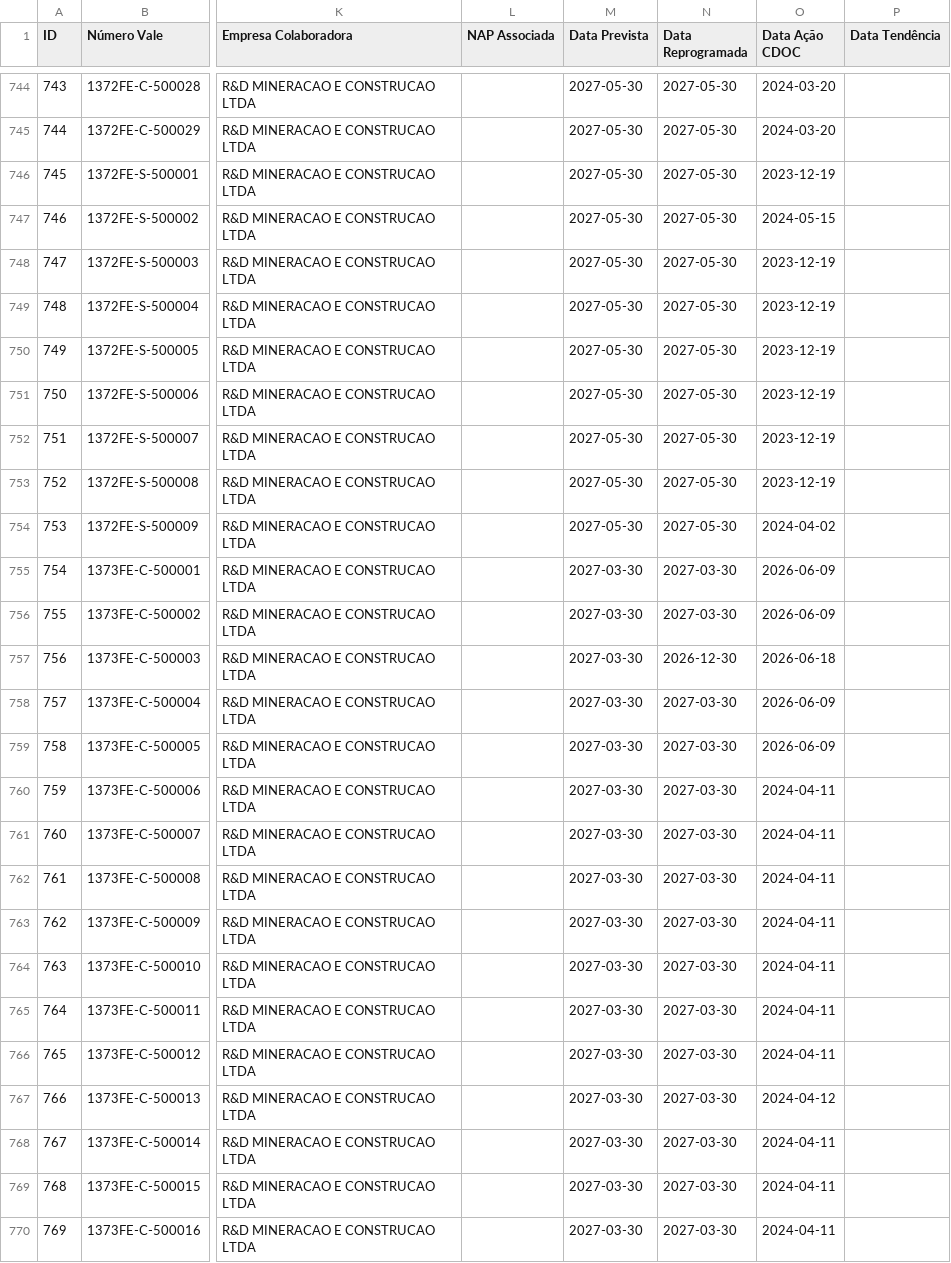
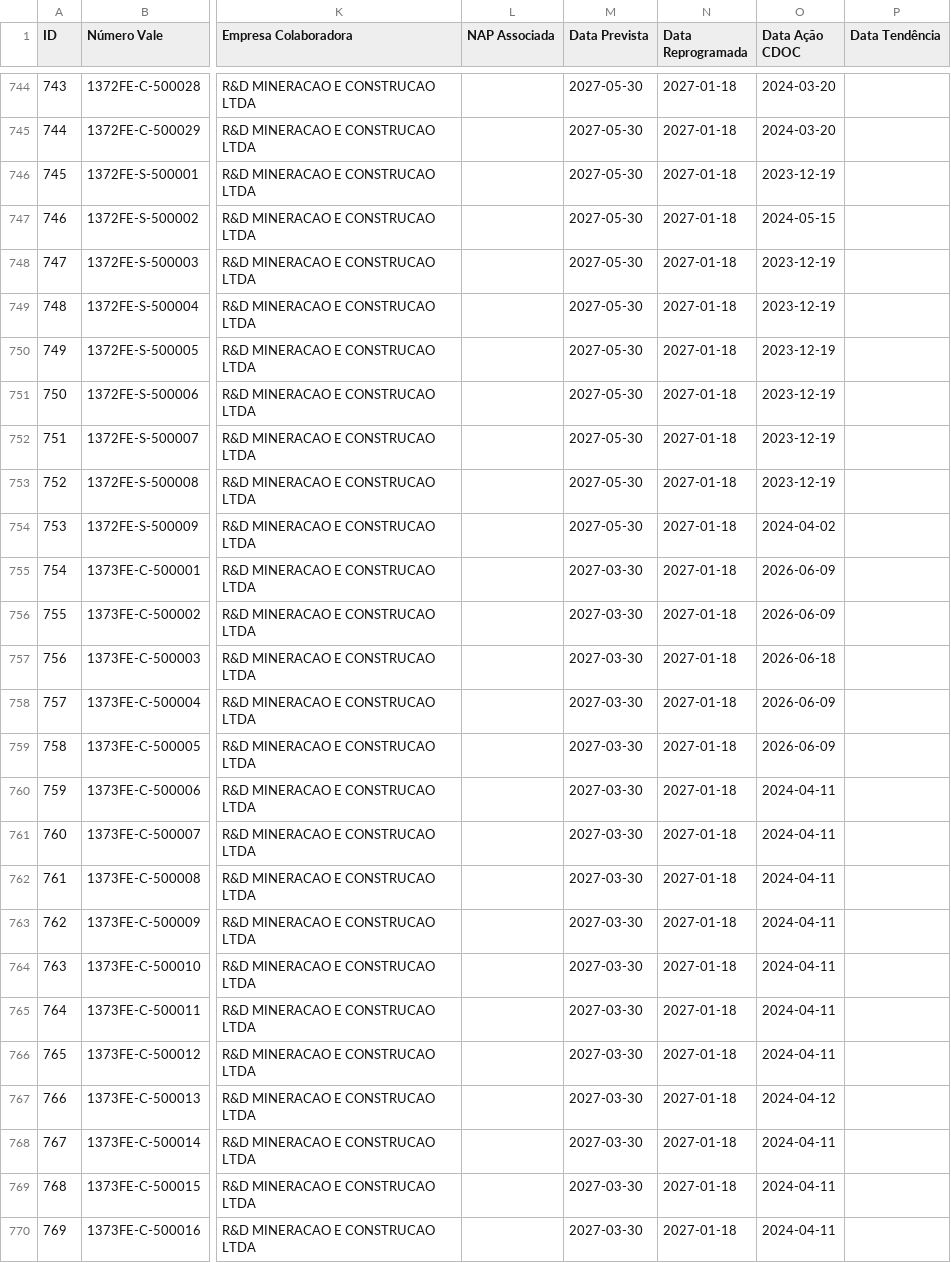
Before and after one commit to atoegis/AsBuilt-FICO, a CSV file: dados/asbuilt_obrigatorios.csv, drawn as a sheet; only a part is shown, gaps mark what is left out; the diff covers the shown part only; the diff names each change by its address in the sheet, - before the commit and + after, or states it on an @@ line.

```diff
--- a/dados/asbuilt_obrigatorios.csv
+++ b/dados/asbuilt_obrigatorios.csv
-N744:N754 (Data Reprogramada): 2027-05-30
+N744:N754 (Data Reprogramada): 2027-01-18
-N755:N756 (Data Reprogramada): 2027-03-30
+N755:N756 (Data Reprogramada): 2027-01-18
-N757 (Data Reprogramada): 2026-12-30
+N757 (Data Reprogramada): 2027-01-18
-N758:N770 (Data Reprogramada): 2027-03-30
+N758:N770 (Data Reprogramada): 2027-01-18
```
Also changed, not shown: 157 edited cells elsewhere in this file, dados/asbuilt_documentos.csv, 1 other file.
